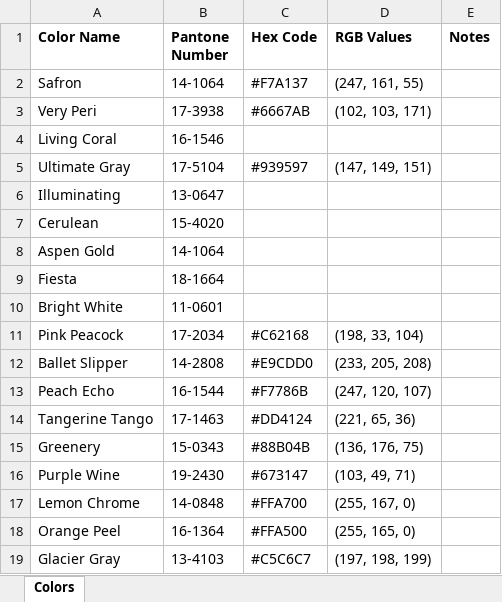
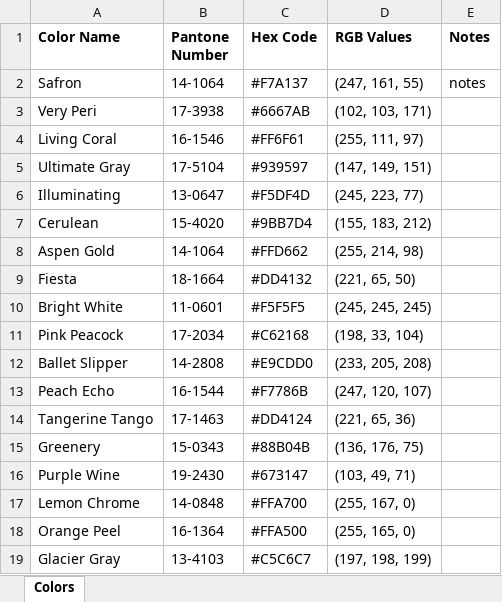
Before and after one commit to mfrankca/color_managment, an Excel workbook: Colors/colors.xlsx, sheet Colors, drawn as a sheet; values as stored, in another font and other column widths than the file's, no borders; the diff names each change by its address in the sheet, - before the commit and + after, or states it on an @@ line.

```diff
--- a/Colors/colors.xlsx (sheet Colors)
+++ b/Colors/colors.xlsx (sheet Colors)
-E2 (Notes): (empty)
+E2 (Notes): notes
-C4 (Hex Code): (empty)
+C4 (Hex Code): #FF6F61
-D4 (RGB Values): (empty)
+D4 (RGB Values): (255, 111, 97)
-C6 (Hex Code): (empty)
+C6 (Hex Code): #F5DF4D
-D6 (RGB Values): (empty)
+D6 (RGB Values): (245, 223, 77)
-C7 (Hex Code): (empty)
+C7 (Hex Code): #9BB7D4
-D7 (RGB Values): (empty)
+D7 (RGB Values): (155, 183, 212)
-C8 (Hex Code): (empty)
+C8 (Hex Code): #FFD662
-D8 (RGB Values): (empty)
+D8 (RGB Values): (255, 214, 98)
-C9 (Hex Code): (empty)
+C9 (Hex Code): #DD4132
-D9 (RGB Values): (empty)
+D9 (RGB Values): (221, 65, 50)
-C10 (Hex Code): (empty)
+C10 (Hex Code): #F5F5F5
-D10 (RGB Values): (empty)
+D10 (RGB Values): (245, 245, 245)
```
Also changed, not shown: 4 other files.
